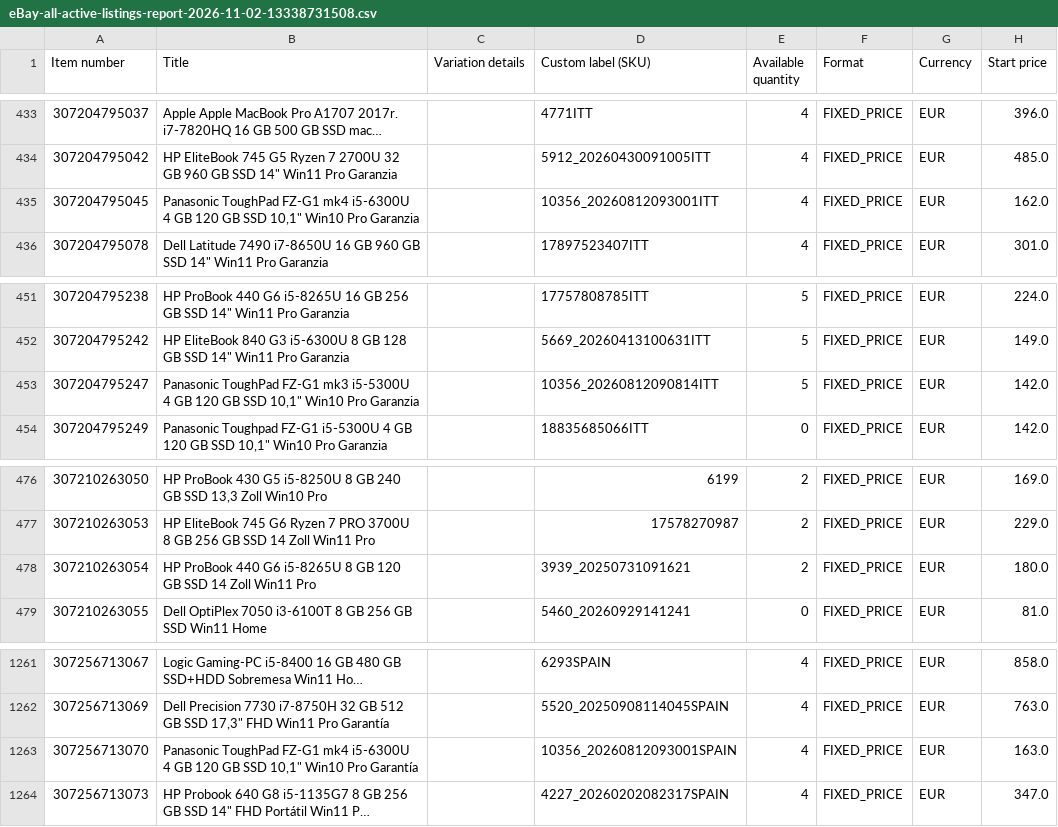
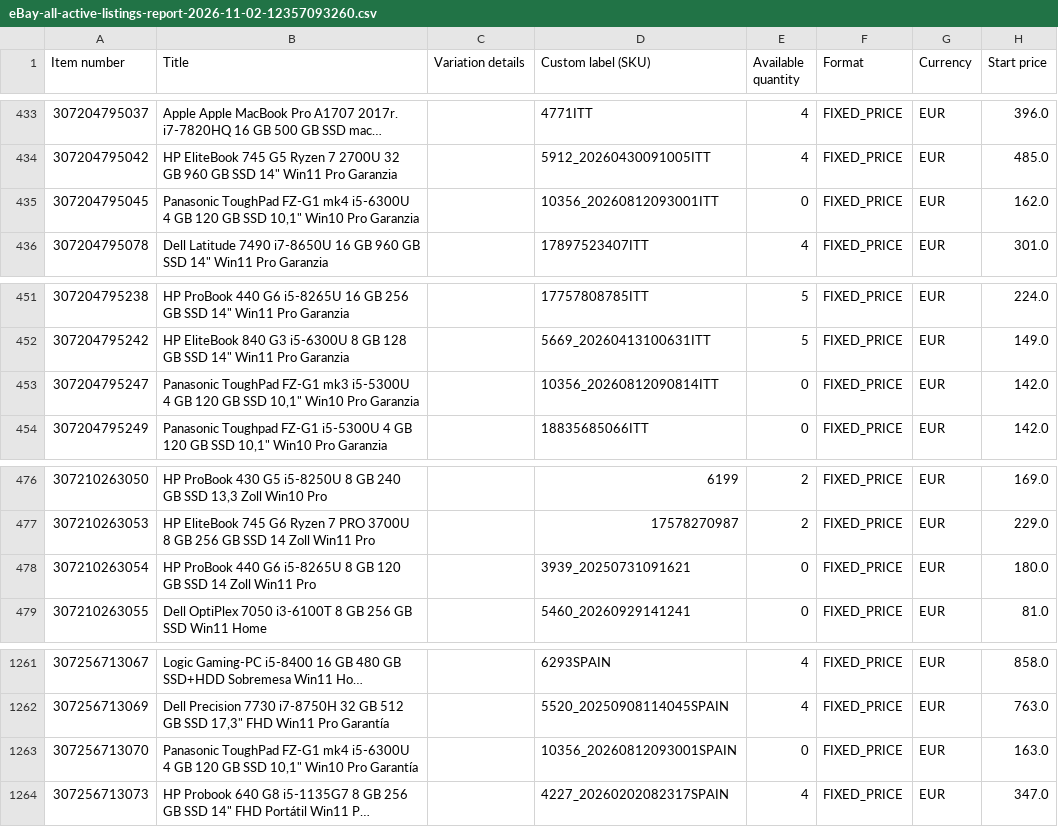
Before and after one commit to kompstock/ebay_de, a CSV file: input/ebay/eBay-all-active-listings-report-2026-11-02-12357093260.csv (was input/ebay/eBay-all-active-listings-report-2026-11-02-13338731508.csv), drawn as a sheet; only a part is shown, gaps mark what is left out; long unchanged cells end in …; the diff covers the shown part only; the diff names each change by its address in the sheet, - before the commit and + after, or states it on an @@ line.

```diff
--- a/input/ebay/eBay-all-active-listings-report-2026-11-02-13338731508.csv
+++ b/input/ebay/eBay-all-active-listings-report-2026-11-02-12357093260.csv
-E435 (Available quantity): 4
+E435 (Available quantity): 0
-E453 (Available quantity): 5
+E453 (Available quantity): 0
-E478 (Available quantity): 2
+E478 (Available quantity): 0
-E1263 (Available quantity): 4
+E1263 (Available quantity): 0
```
Also changed, not shown: 6 edited cells elsewhere in this file.
